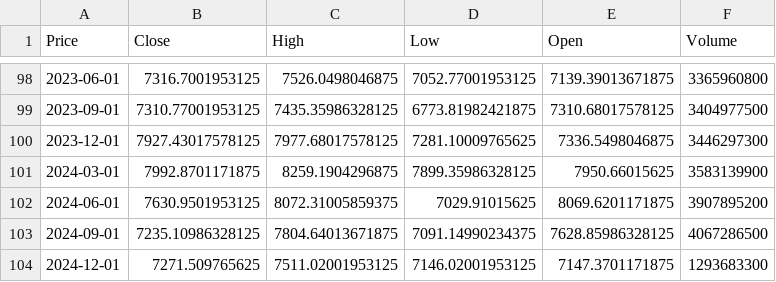
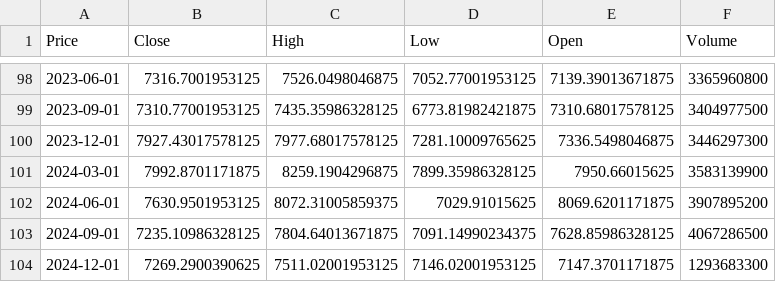
Before and after one commit to amreily/Projet-python-2A, a CSV file: cac40_trimestre.csv, drawn as a sheet; only a part is shown, gaps mark what is left out; the diff names each change by its address in the sheet, - before the commit and + after, or states it on an @@ line.

```diff
--- a/cac40_trimestre.csv
+++ b/cac40_trimestre.csv
-B104 (Close): 7271.509765625
+B104 (Close): 7269.2900390625
```
Also changed, not shown: 1 other file.
